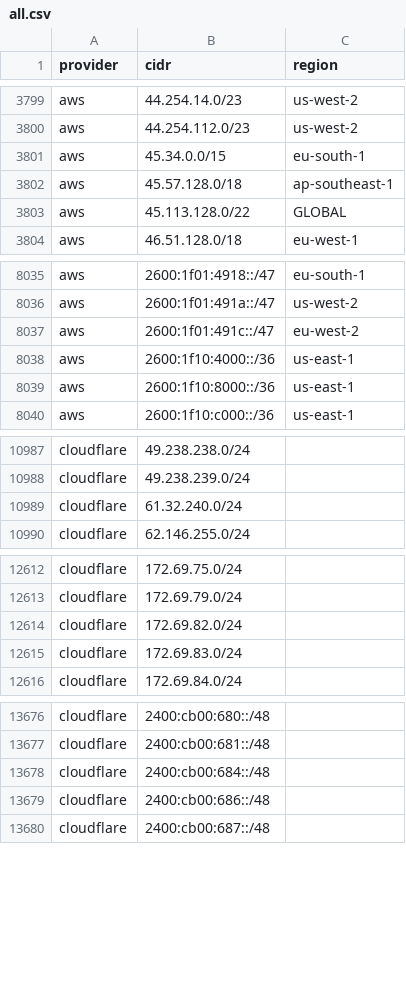
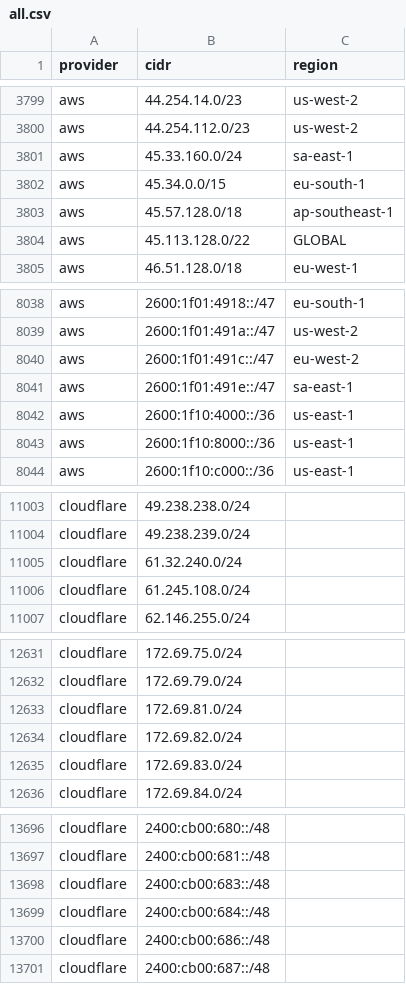
Before and after one commit to prettyleaf/cdn, a CSV file: all/all.csv, drawn as a sheet; only a part is shown, gaps mark what is left out; the diff covers the shown part only.

```diff
--- a/all/all.csv
+++ b/all/all.csv
@@ -3800,2 +3800,3 @@ aws,44.254.14.0/23,us-west-2
 aws,44.254.112.0/23,us-west-2
+aws,45.33.160.0/24,sa-east-1
 aws,45.34.0.0/15,eu-south-1
@@ -8037,2 +8040,3 @@ aws,2600:1f01:491a::/47,us-west-2
 aws,2600:1f01:491c::/47,eu-west-2
+aws,2600:1f01:491e::/47,sa-east-1
 aws,2600:1f10:4000::/36,us-east-1
@@ -10989,2 +11005,3 @@ cloudflare,49.238.239.0/24,
 cloudflare,61.32.240.0/24,
+cloudflare,61.245.108.0/24,
 cloudflare,62.146.255.0/24,
@@ -12613,2 +12632,3 @@ cloudflare,172.69.75.0/24,
 cloudflare,172.69.79.0/24,
+cloudflare,172.69.81.0/24,
 cloudflare,172.69.82.0/24,
@@ -13677,2 +13697,3 @@ cloudflare,2400:cb00:680::/48,
 cloudflare,2400:cb00:681::/48,
+cloudflare,2400:cb00:683::/48,
 cloudflare,2400:cb00:684::/48,
```
Also changed, not shown: 19 added rows elsewhere in this file, 8 other files.
